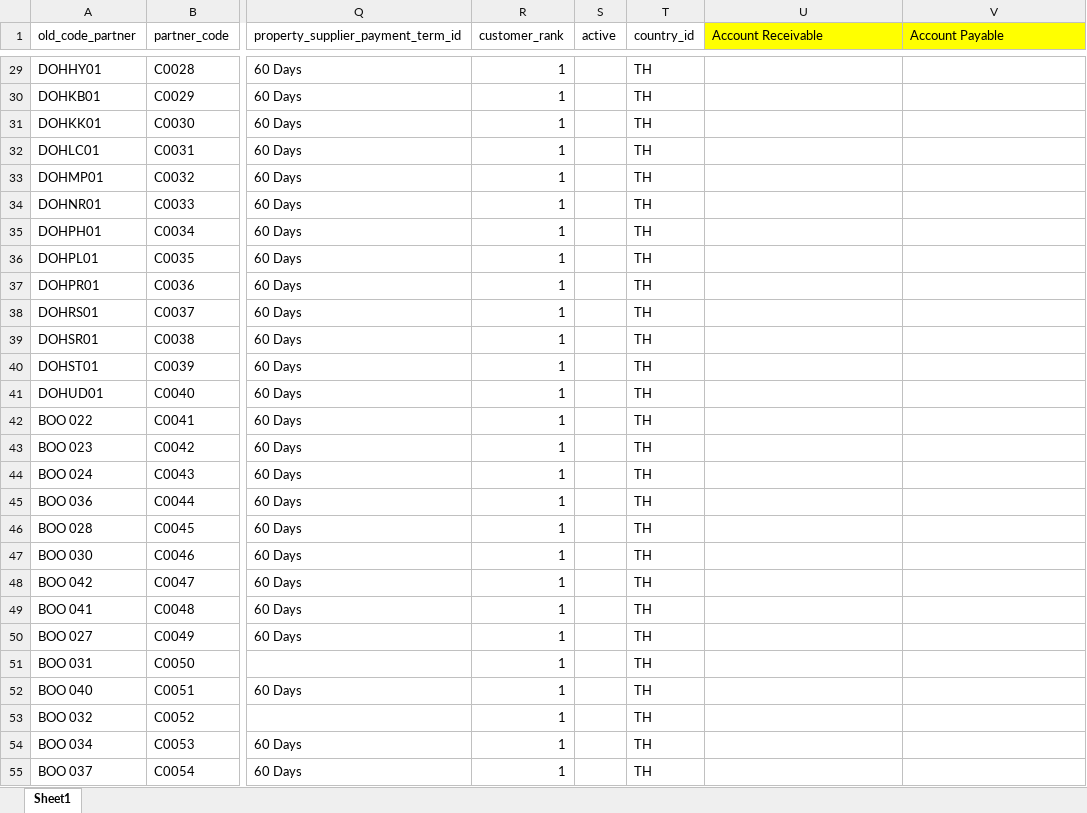
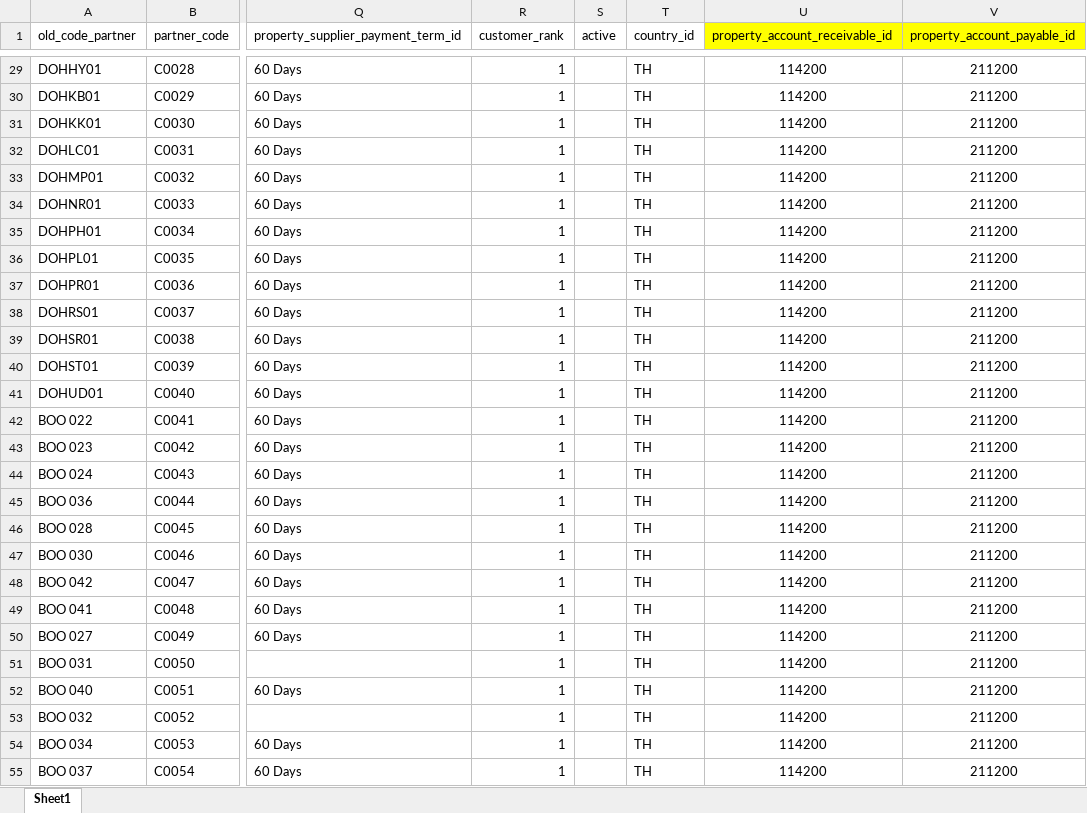
Before and after one commit to apcball/Project1, an Excel workbook: Data_file/customer_import.xlsx, sheet Sheet1, drawn as a sheet; only a part is shown, gaps mark what is left out; values as stored, in another font and other column widths than the file's, no borders; the diff covers the shown part only; the diff names each change by its address in the sheet, - before the commit and + after, or states it on an @@ line.

```diff
--- a/Data_file/customer_import.xlsx (sheet Sheet1)
+++ b/Data_file/customer_import.xlsx (sheet Sheet1)
-U1: Account Receivable
+U1: property_account_receivable_id
-V1: Account Payable
+V1: property_account_payable_id
-U29:U55 (property_account_receivable_id): (empty)
+U29:U55 (property_account_receivable_id): 114200
-V29:V55 (property_account_payable_id): (empty)
+V29:V55 (property_account_payable_id): 211200
```
Also changed, not shown: 890 edited cells elsewhere in this sheet, Data_file/vender_import.xlsx, 1 other file.
